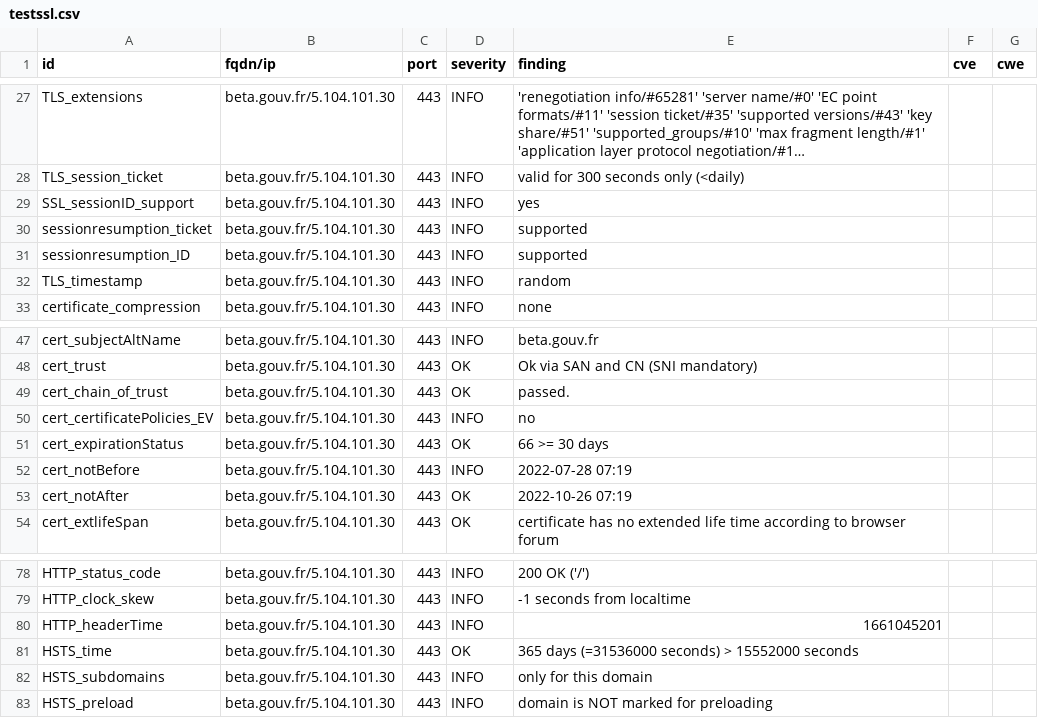
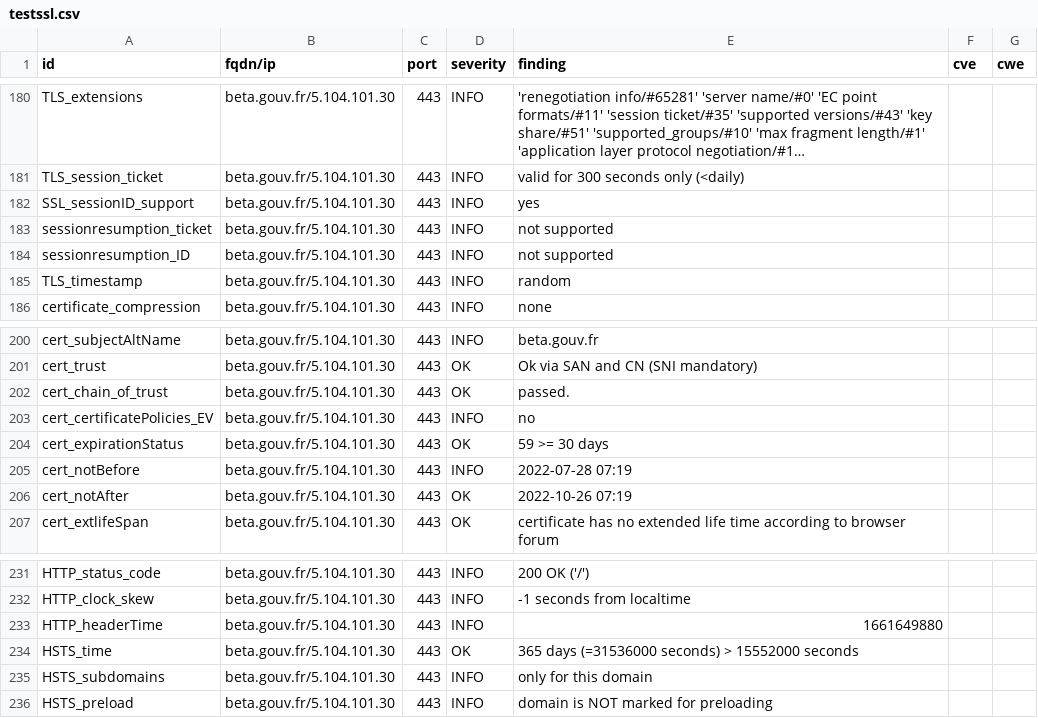
Before and after one commit to villesinternet/dashlord-collectivites, a CSV file: results/aHR0cHM6Ly9iZXRhLmdvdXYuZnI=/testssl.csv, drawn as a sheet; only a part is shown, gaps mark what is left out; long unchanged cells end in …; the diff covers the shown part only.

```diff
--- a/results/aHR0cHM6Ly9iZXRhLmdvdXYuZnI=/testssl.csv
+++ b/results/aHR0cHM6Ly9iZXRhLmdvdXYuZnI=/testssl.csv
@@ -29,4 +182,4 @@
 "SSL_sessionID_support","beta.gouv.fr/5.104.101.30","443","INFO","yes","",""
-"sessionresumption_ticket","beta.gouv.fr/5.104.101.30","443","INFO","supported","",""
-"sessionresumption_ID","beta.gouv.fr/5.104.101.30","443","INFO","supported","",""
+"sessionresumption_ticket","beta.gouv.fr/5.104.101.30","443","INFO","not supported","",""
+"sessionresumption_ID","beta.gouv.fr/5.104.101.30","443","INFO","not supported","",""
 "TLS_timestamp","beta.gouv.fr/5.104.101.30","443","INFO","random","",""
@@ -50,3 +203,3 @@
 "cert_certificatePolicies_EV","beta.gouv.fr/5.104.101.30","443","INFO","no","",""
-"cert_expirationStatus","beta.gouv.fr/5.104.101.30","443","OK","66 >= 30 days","",""
+"cert_expirationStatus","beta.gouv.fr/5.104.101.30","443","OK","59 >= 30 days","",""
 "cert_notBefore","beta.gouv.fr/5.104.101.30","443","INFO","2022-07-28 07:19","",""
@@ -79,3 +232,3 @@
 "HTTP_clock_skew","beta.gouv.fr/5.104.101.30","443","INFO","-1 seconds from localtime","",""
-"HTTP_headerTime","beta.gouv.fr/5.104.101.30","443","INFO","1661045201","",""
+"HTTP_headerTime","beta.gouv.fr/5.104.101.30","443","INFO","1661649880","",""
 "HSTS_time","beta.gouv.fr/5.104.101.30","443","OK","365 days (=31536000 seconds) > 15552000 seconds","",""
```
Also changed, not shown: 2 added rows, 2 removed rows and 151 moved rows elsewhere in this file, 15 other files.
